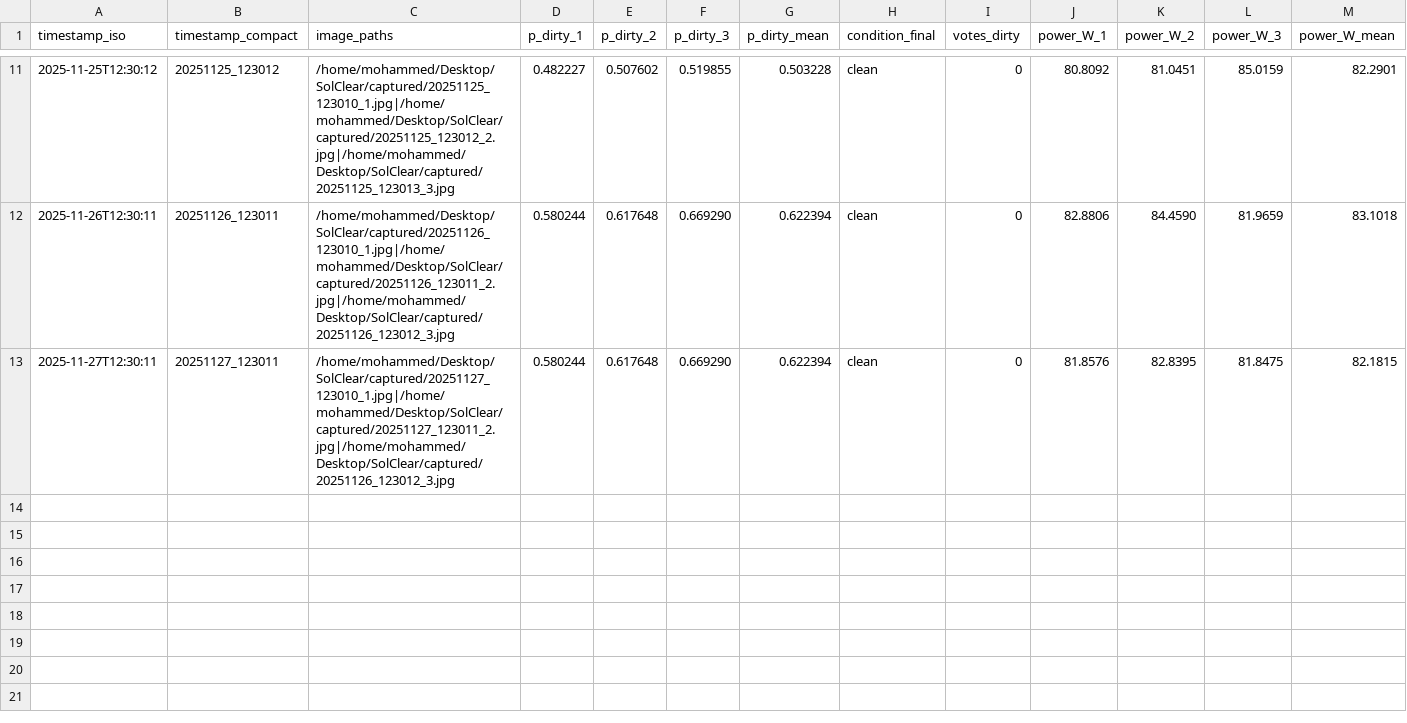
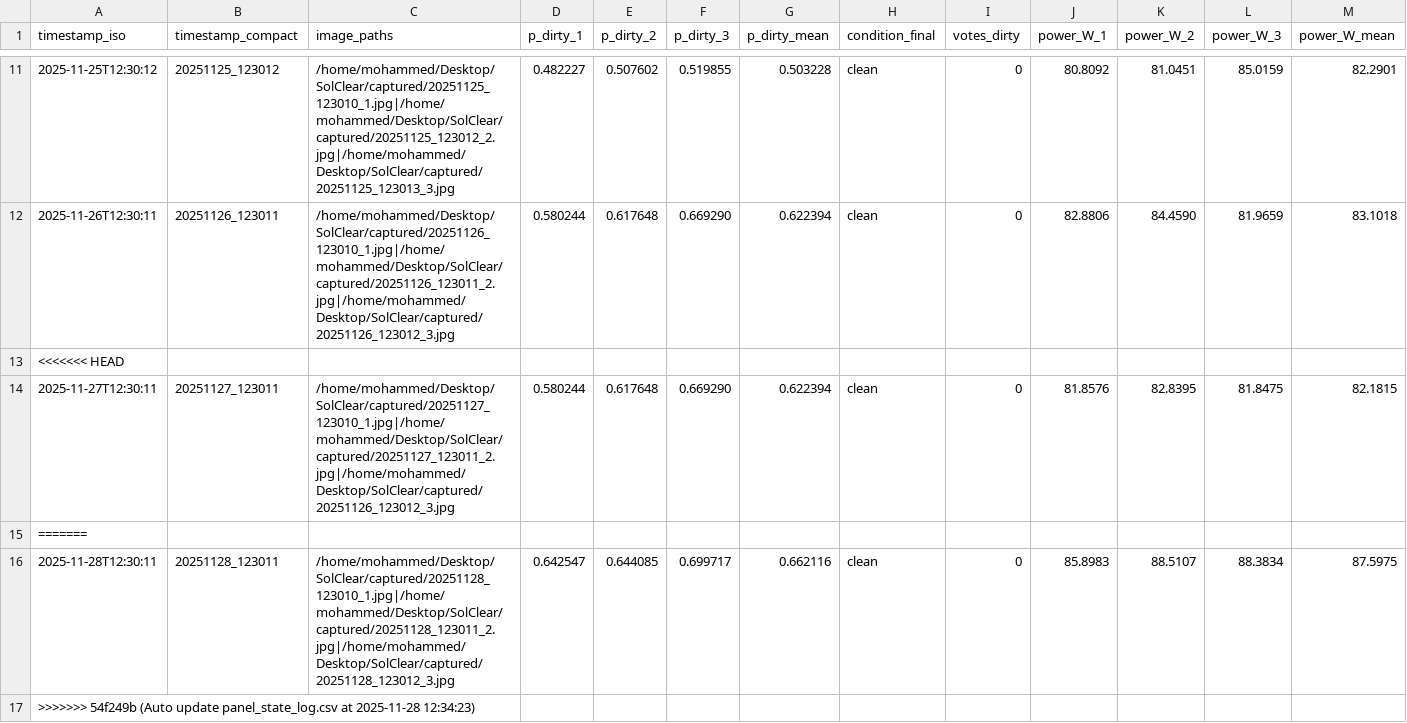
Before and after one commit to m121213m/solclear-iot-dashboard, a CSV file: panel_state_log.csv, drawn as a sheet; only a part is shown, gaps mark what is left out; rows hold the shown columns only; the diff names each change by its address in the sheet, - before the commit and + after, or states it on an @@ line.

Commit message:
Auto update panel_state_log.csv at 2025-12-03 12:24:36

```diff
--- a/panel_state_log.csv
+++ b/panel_state_log.csv
+row 13: <<<<<<< HEAD
+row 15: =======
+row 16: 2025-11-28T12:30:11 | 20251128_123011 | /home/mohammed/Desktop/SolClear/captured/20251128_123010_1.jpg|/home/mohammed/Desktop/SolClear/captured/20251128_123011_2.jpg|/home/mohammed/Desktop/SolClear/captured/20251128_123012_3.jpg | 0.642547 | 0.644085 | 0.699717 | 0.662116 | clean | 0 | 85.8983 | 88.5107 | 88.3834 | 87.5975
+row 17: >>>>>>> 54f249b (Auto update panel_state_log.csv at 2025-11-28 12:34:23)
```
